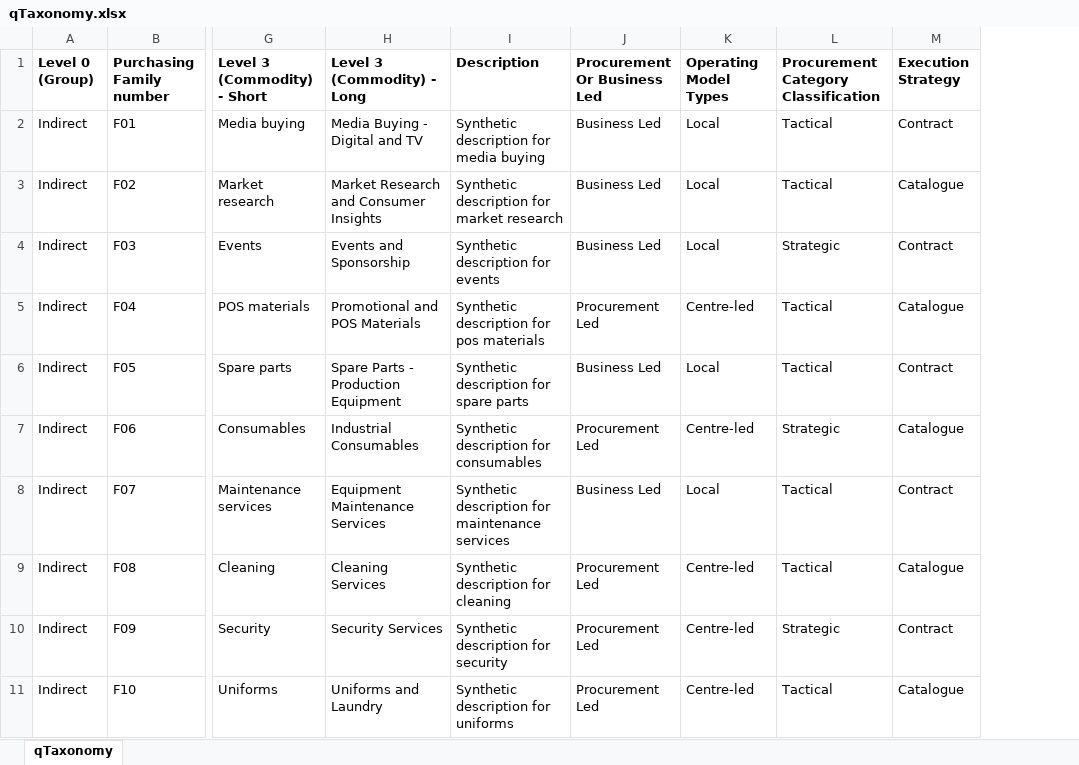
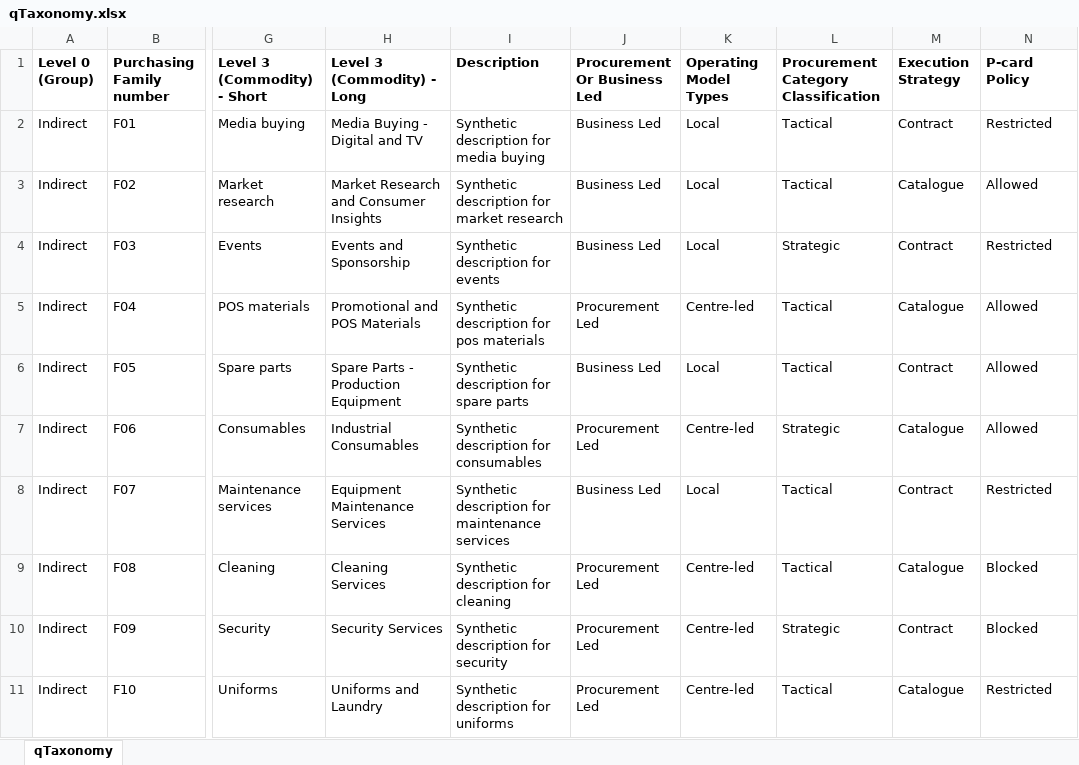
Before and after one commit to msenthilkan/procurement-opportunity-analysis, an Excel workbook: sample-data/qTaxonomy.xlsx, sheet qTaxonomy, drawn as a sheet; only a part is shown, gaps mark what is left out; values as stored, in another font and other column widths than the file's, no borders; the diff names each change by its address in the sheet, - before the commit and + after, or states it on an @@ line.

```diff
--- a/sample-data/qTaxonomy.xlsx (sheet qTaxonomy)
+++ b/sample-data/qTaxonomy.xlsx (sheet qTaxonomy)
+column N (P-card Policy), rows 2-11: Restricted | Allowed | Restricted | Allowed | Allowed | Allowed | Restricted | Blocked | Blocked | Restricted
```
Also changed, not shown: sample-data/qApproverRaw.xlsx, sample-data/qSpend.xlsx, 23 other files.
